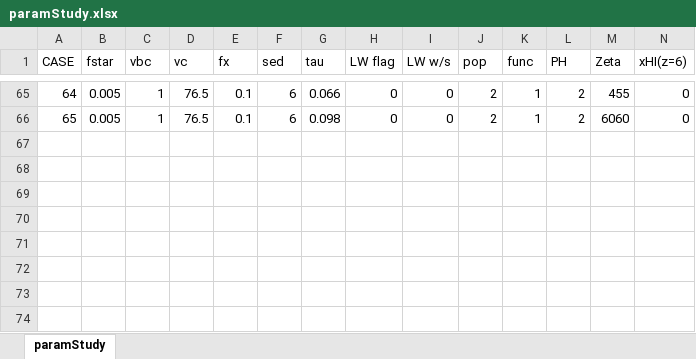
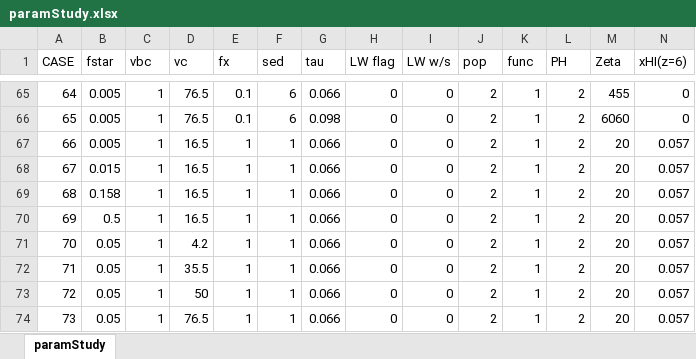
Before and after one commit to matanlotem/SIM21, an Excel workbook: ParamStudy/paramStudy.xlsx, sheet paramStudy, drawn as a sheet; only a part is shown, gaps mark what is left out; values as stored, in another font and other column widths than the file's, no borders; rows hold the shown columns only; the diff names each change by its address in the sheet, - before the commit and + after, or states it on an @@ line.

Commit message:
param study general work

```diff
--- a/ParamStudy/paramStudy.xlsx (sheet paramStudy)
+++ b/ParamStudy/paramStudy.xlsx (sheet paramStudy)
+row 67: 66 | 0.005 | 1 | 16.5 | 1 | 1 | 0.066 | 0 | 0 | 2 | 1 | 2 | 20 | 0.057
+row 68: 67 | 0.015 | 1 | 16.5 | 1 | 1 | 0.066 | 0 | 0 | 2 | 1 | 2 | 20 | 0.057
+row 69: 68 | 0.158 | 1 | 16.5 | 1 | 1 | 0.066 | 0 | 0 | 2 | 1 | 2 | 20 | 0.057
+row 70: 69 | 0.5 | 1 | 16.5 | 1 | 1 | 0.066 | 0 | 0 | 2 | 1 | 2 | 20 | 0.057
+row 71: 70 | 0.05 | 1 | 4.2 | 1 | 1 | 0.066 | 0 | 0 | 2 | 1 | 2 | 20 | 0.057
+row 72: 71 | 0.05 | 1 | 35.5 | 1 | 1 | 0.066 | 0 | 0 | 2 | 1 | 2 | 20 | 0.057
+row 73: 72 | 0.05 | 1 | 50 | 1 | 1 | 0.066 | 0 | 0 | 2 | 1 | 2 | 20 | 0.057
+row 74: 73 | 0.05 | 1 | 76.5 | 1 | 1 | 0.066 | 0 | 0 | 2 | 1 | 2 | 20 | 0.057
```
Also changed, not shown: ParamStudy/findZeta.xlsx, 3 other files.
